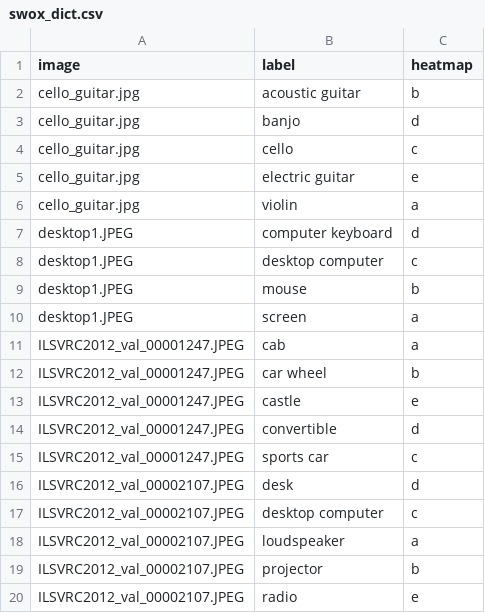
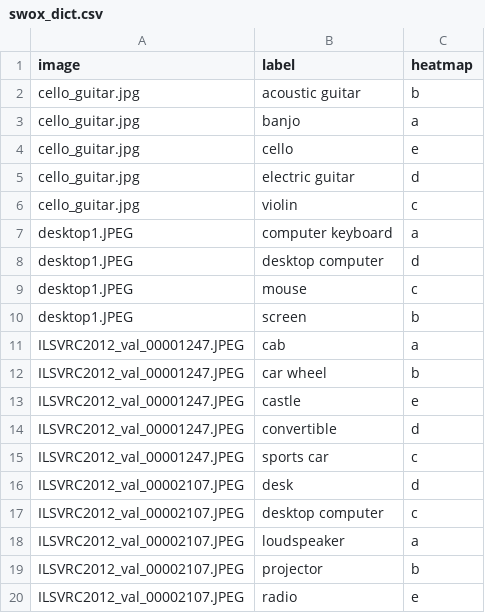
Before and after one commit to vaynexie/images, a CSV file: SWOX/swox_dict.csv, drawn as a sheet.

```diff
--- a/SWOX/swox_dict.csv
+++ b/SWOX/swox_dict.csv
@@ -2,10 +2,10 @@ image,label,heatmap
 cello_guitar.jpg,acoustic guitar,b
-cello_guitar.jpg,banjo,d
-cello_guitar.jpg,cello,c
-cello_guitar.jpg,electric guitar,e
-cello_guitar.jpg,violin,a
-desktop1.JPEG,computer keyboard,d
-desktop1.JPEG,desktop computer,c
-desktop1.JPEG,mouse,b
-desktop1.JPEG,screen,a
+cello_guitar.jpg,banjo,a
+cello_guitar.jpg,cello,e
+cello_guitar.jpg,electric guitar,d
+cello_guitar.jpg,violin,c
+desktop1.JPEG,computer keyboard,a
+desktop1.JPEG,desktop computer,d
+desktop1.JPEG,mouse,c
+desktop1.JPEG,screen,b
 ILSVRC2012_val_00001247.JPEG,cab,a
```
Also changed, not shown: 9 other files.
